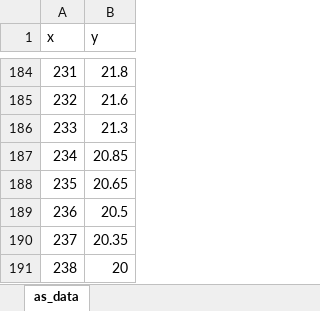
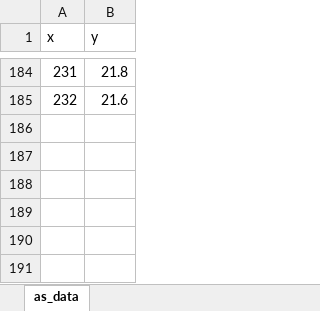
Before and after one commit to zuzancek/corona, an Excel workbook: SEIR_2_wave/data/asympt_share.xlsx, sheet as_data, drawn as a sheet; only a part is shown, gaps mark what is left out; values as stored, in another font and other column widths than the file's, no borders; charts and pictures not drawn; the diff names each change by its address in the sheet, - before the commit and + after, or states it on an @@ line.

```diff
--- a/SEIR_2_wave/data/asympt_share.xlsx (sheet as_data)
+++ b/SEIR_2_wave/data/asympt_share.xlsx (sheet as_data)
-row 186: 233 | 21.3
-row 187: 234 | 20.85
-row 188: 235 | 20.65
-row 189: 236 | 20.5
-row 190: 237 | 20.35
-row 191: 238 | 20
```
Also changed, not shown: charts or pictures, 4 other files.
